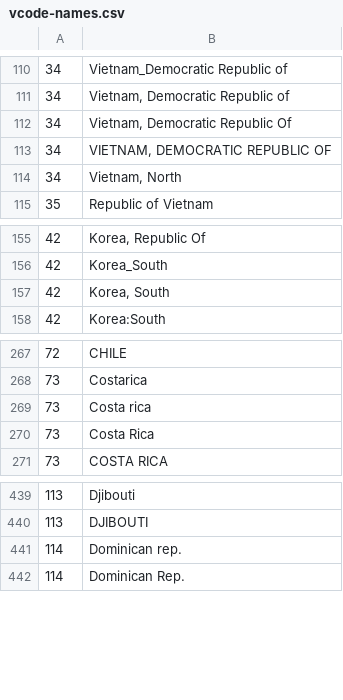
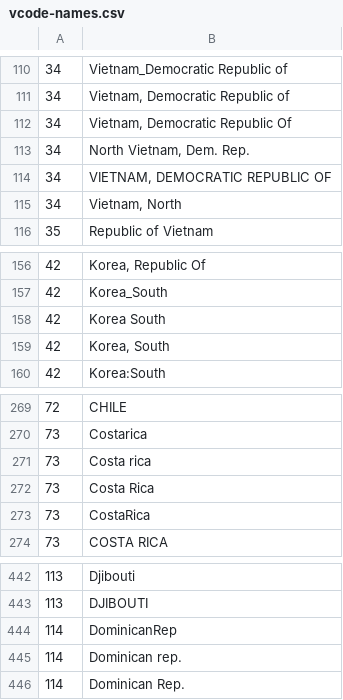
Before and after one commit to bapfeld/vdem-codes, a CSV file: vcode-names.csv, drawn as a sheet; only a part is shown, gaps mark what is left out; the diff names each change by its address in the sheet, - before the commit and + after, or states it on an @@ line.

Commit message:
Updated csv names

```diff
--- a/vcode-names.csv
+++ b/vcode-names.csv
+row 113: 34 | North Vietnam, Dem. Rep.
+row 158: 42 | Korea South
+row 273: 73 | CostaRica
+row 444: 114 | DominicanRep
```
